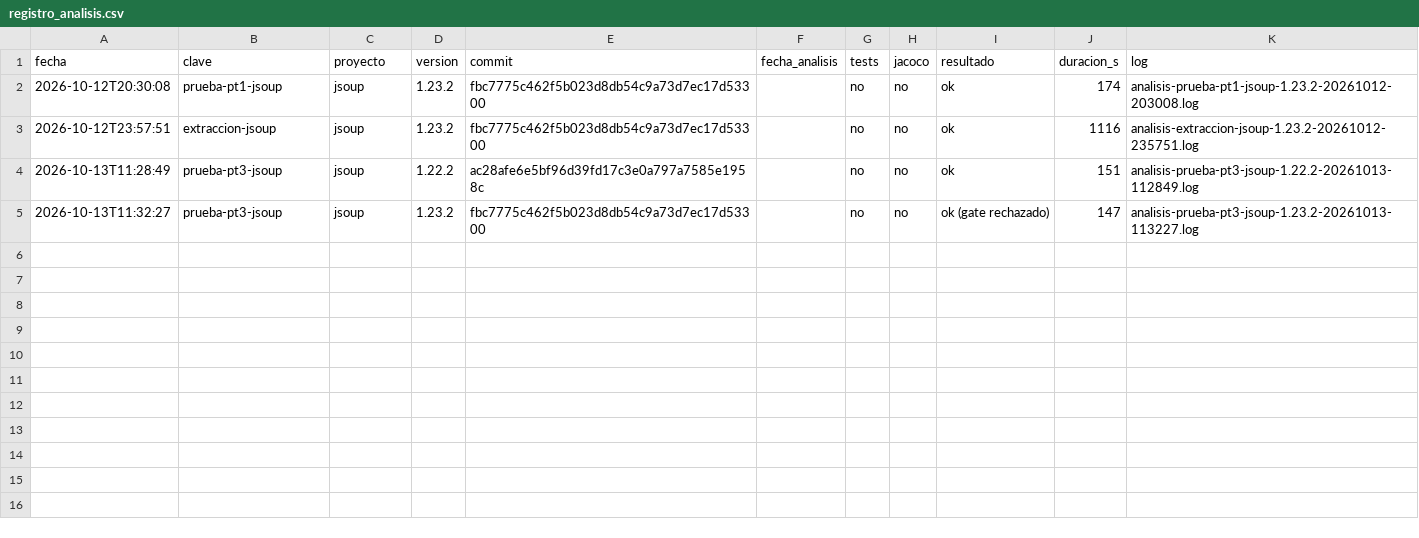
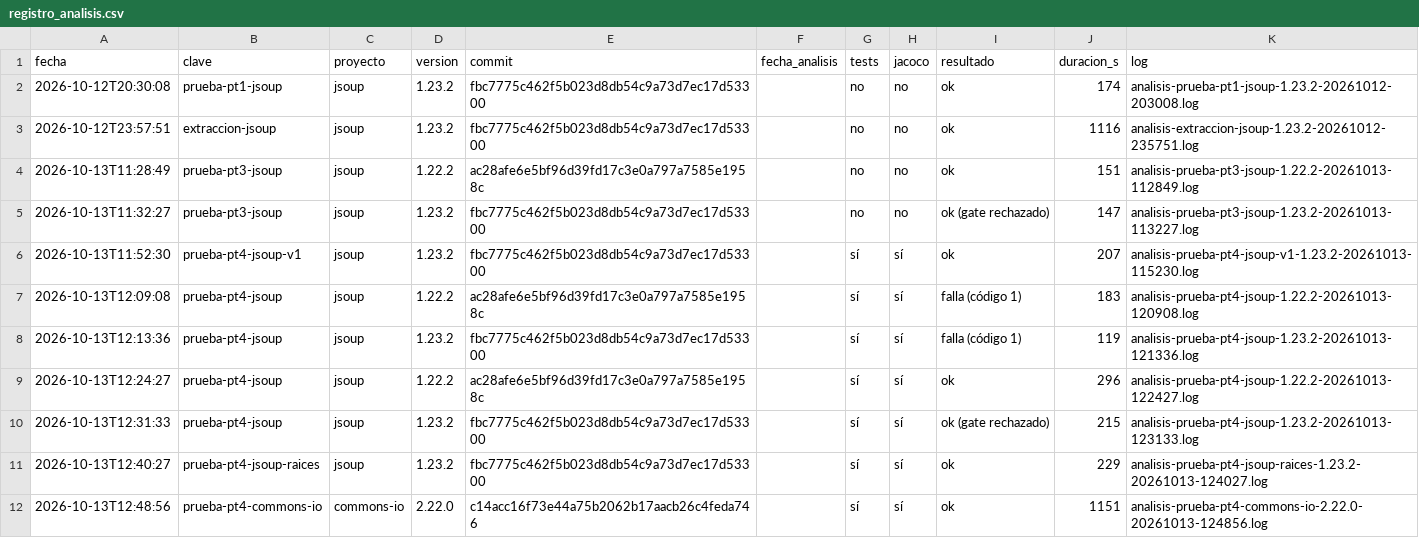
Before and after one commit to Ericthered123/metricas-sonarqube, a CSV file: datos/registro_analisis.csv, drawn as a sheet; the diff names each change by its address in the sheet, - before the commit and + after, or states it on an @@ line.

Commit message:
Prueba técnica 4: cobertura con el agente de JaCoCo por entorno (SCRUM-25)
- analizar.py --jacoco: agente por JAVA_TOOL_OPTIONS, JaCoCo del proyecto apagado con jacoco.skip, reporte con la CLI y control de sesiones
- el método anterior (prepare-agent por argLine) medía jsoup solo con los tests de integración: 34,6 % contra 89,0 %
- el escáner repite las fases hasta process-test-resources para no perder carpetas agregadas por build-helper
- comun.py: la consola muestra el estado del gate
- datos: jsoup (dos releases, con new_coverage), verificación de carpetas y commons-io 2.22.0
- VERSIONES.md y resultados de la PT4

```diff
--- a/datos/registro_analisis.csv
+++ b/datos/registro_analisis.csv
+row 6: 2026-10-13T11:52:30 | prueba-pt4-jsoup-v1 | jsoup | 1.23.2 | fbc7775c462f5b023d8db54c9a73d7ec17d53300 |  | sí | sí | ok | 207 | analisis-prueba-pt4-jsoup-v1-1.23.2-20261013-115230.log
+row 7: 2026-10-13T12:09:08 | prueba-pt4-jsoup | jsoup | 1.22.2 | ac28afe6e5bf96d39fd17c3e0a797a7585e1958c |  | sí | sí | falla (código 1) | 183 | analisis-prueba-pt4-jsoup-1.22.2-20261013-120908.log
+row 8: 2026-10-13T12:13:36 | prueba-pt4-jsoup | jsoup | 1.23.2 | fbc7775c462f5b023d8db54c9a73d7ec17d53300 |  | sí | sí | falla (código 1) | 119 | analisis-prueba-pt4-jsoup-1.23.2-20261013-121336.log
+row 9: 2026-10-13T12:24:27 | prueba-pt4-jsoup | jsoup | 1.22.2 | ac28afe6e5bf96d39fd17c3e0a797a7585e1958c |  | sí | sí | ok | 296 | analisis-prueba-pt4-jsoup-1.22.2-20261013-122427.log
+row 10: 2026-10-13T12:31:33 | prueba-pt4-jsoup | jsoup | 1.23.2 | fbc7775c462f5b023d8db54c9a73d7ec17d53300 |  | sí | sí | ok (gate rechazado) | 215 | analisis-prueba-pt4-jsoup-1.23.2-20261013-123133.log
+row 11: 2026-10-13T12:40:27 | prueba-pt4-jsoup-raices | jsoup | 1.23.2 | fbc7775c462f5b023d8db54c9a73d7ec17d53300 |  | sí | sí | ok | 229 | analisis-prueba-pt4-jsoup-raices-1.23.2-20261013-124027.log
+row 12: 2026-10-13T12:48:56 | prueba-pt4-commons-io | commons-io | 2.22.0 | c14acc16f73e44a75b2062b17aacb26c4feda746 |  | sí | sí | ok | 1151 | analisis-prueba-pt4-commons-io-2.22.0-20261013-124856.log
```
Also changed, not shown: 17 other files.
